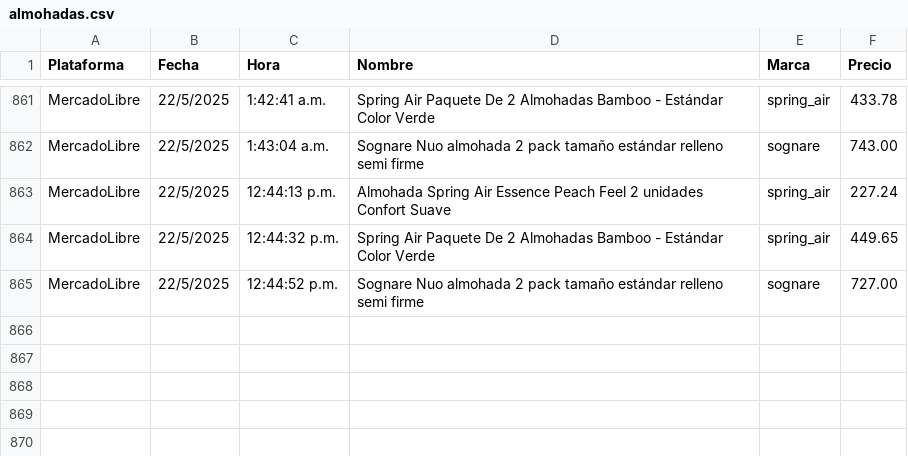
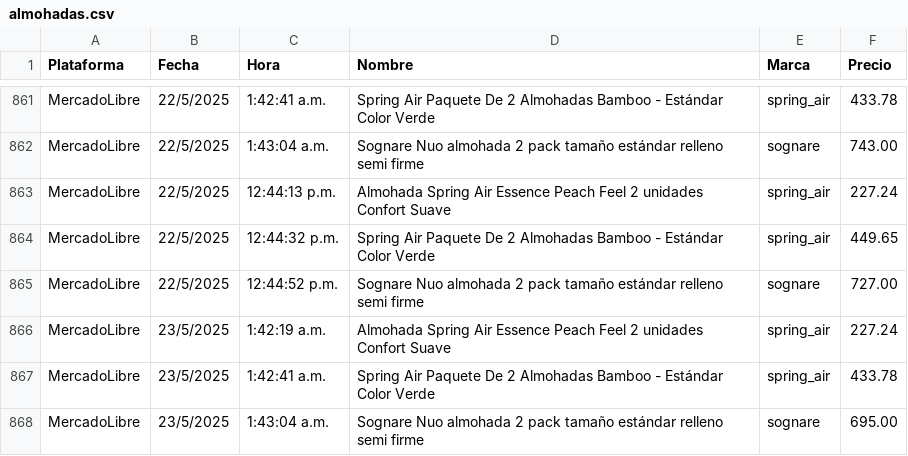
Before and after one commit to JorgeMike/web-scraping, a CSV file: src/csv/almohadas.csv, drawn as a sheet; only a part is shown, gaps mark what is left out; the diff names each change by its address in the sheet, - before the commit and + after, or states it on an @@ line.

```diff
--- a/src/csv/almohadas.csv
+++ b/src/csv/almohadas.csv
+row 866: MercadoLibre | 23/5/2025 | 1:42:19 a.m. | Almohada Spring Air Essence Peach Feel 2 unidades Confort Suave | spring_air | 227.24
+row 867: MercadoLibre | 23/5/2025 | 1:42:41 a.m. | Spring Air Paquete De 2 Almohadas Bamboo - Estándar Color Verde | spring_air | 433.78
+row 868: MercadoLibre | 23/5/2025 | 1:43:04 a.m. | Sognare Nuo almohada 2 pack tamaño estándar relleno semi firme | sognare | 695.00
```
Also changed, not shown: src/csv/audifonos.csv, src/csv/cubiertos.csv, 11 other files.
